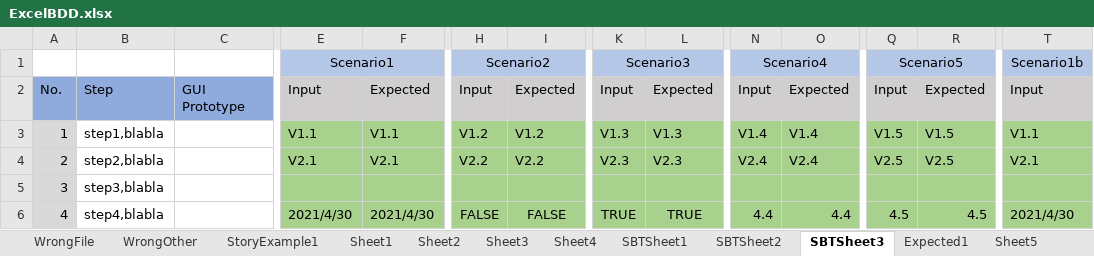
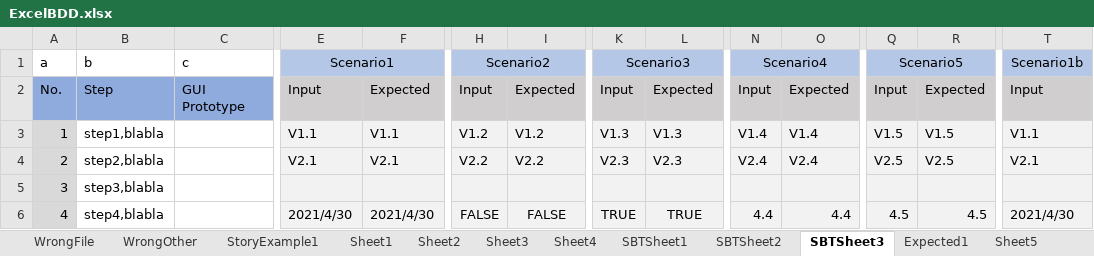
Before and after one commit to zhangkeqiang/SimpleOpenExcelBDD, an Excel workbook: BDDExcel/ExcelBDD.xlsx, sheet SBTSheet3, drawn as a sheet; only a part is shown, gaps mark what is left out; values as stored, in another font and other column widths than the file's, no borders; charts and pictures not drawn; the diff covers the shown part only; the diff names each change by its address in the sheet, - before the commit and + after, or states it on an @@ line.

Commit message:
change color in excelbdd excel file

```diff
--- a/BDDExcel/ExcelBDD.xlsx (sheet SBTSheet3)
+++ b/BDDExcel/ExcelBDD.xlsx (sheet SBTSheet3)
-A1: (empty)
+A1: a
-B1: (empty)
+B1: b
-C1: (empty)
+C1: c
-E3:F6 fill: #A9D18E
+E3:F6 fill: #F2F2F2
-H3:I6 fill: #A9D18E
+H3:I6 fill: #F2F2F2
-K3:L6 fill: #A9D18E
+K3:L6 fill: #F2F2F2
-N3:O6 fill: #A9D18E
+N3:O6 fill: #F2F2F2
-Q3:R6 fill: #A9D18E
+Q3:R6 fill: #F2F2F2
-T3:T6 fill: #A9D18E
+T3:T6 fill: #F2F2F2
```
Also changed, not shown: cell formats elsewhere in this sheet, sheet SBTSheet1, sheet SmartBDD.
